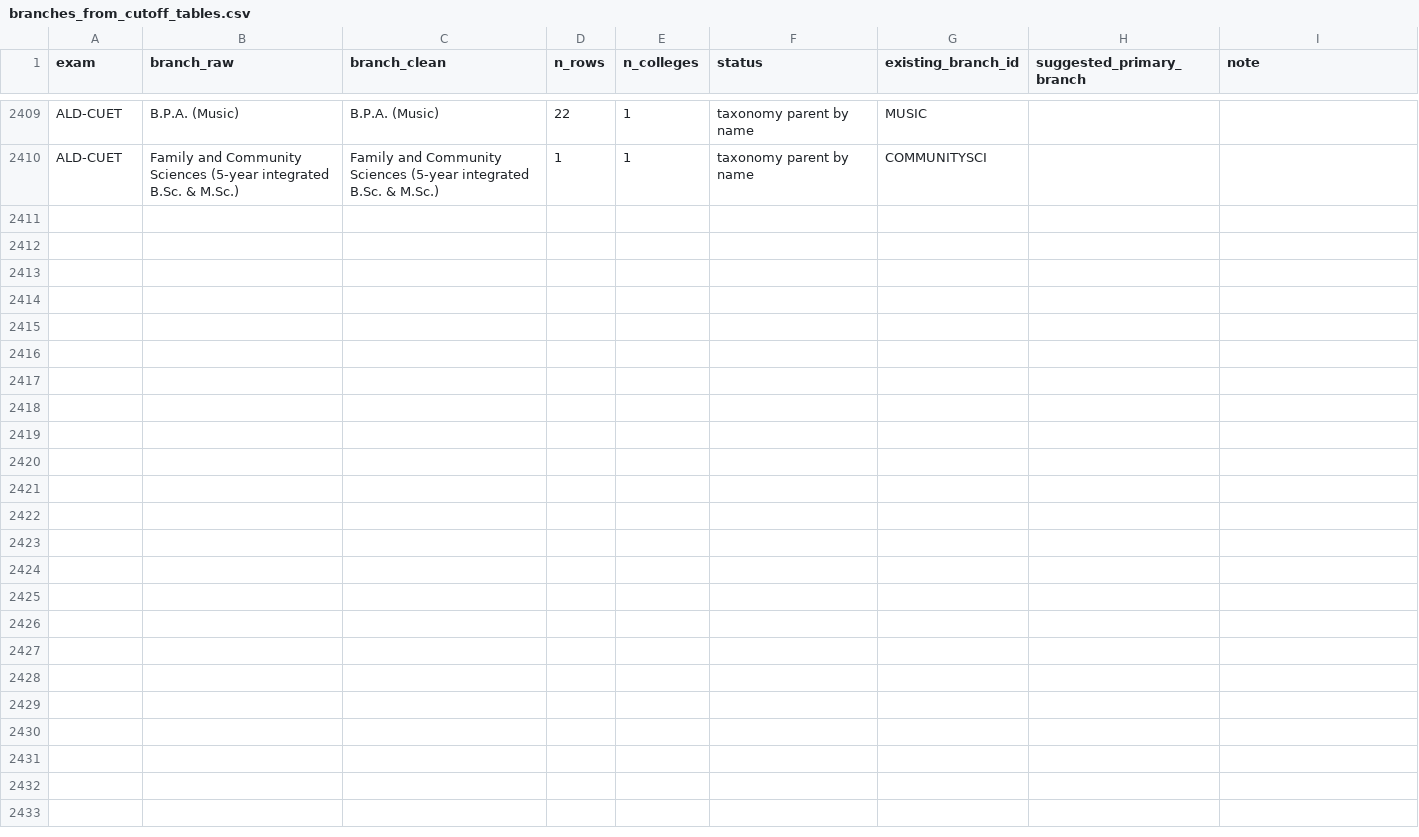
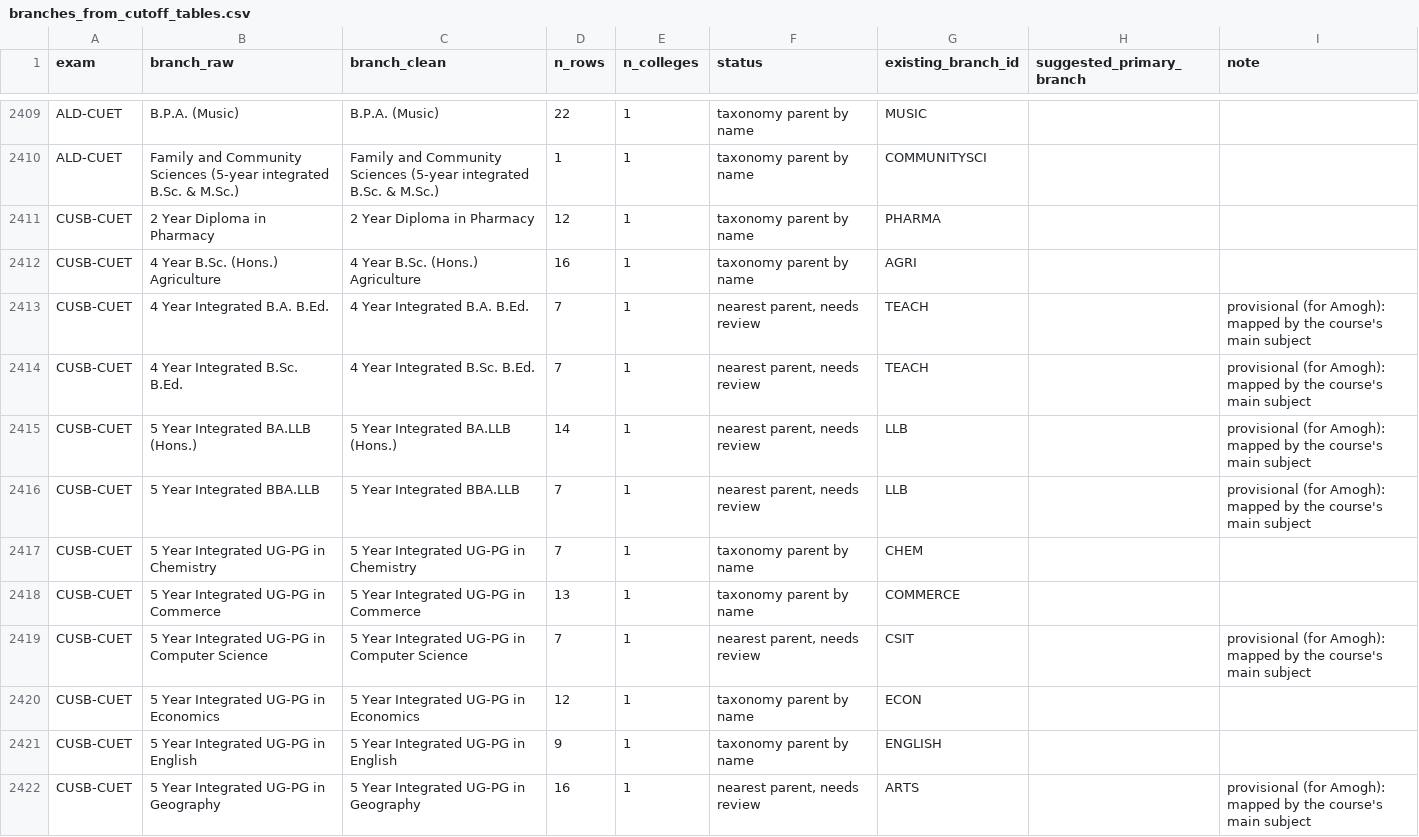
Before and after one commit to avantifellows/external_data_sources, a CSV file: branches/evidence/branches_from_cutoff_tables.csv, drawn as a sheet; only a part is shown, gaps mark what is left out; the diff covers the shown part only.

```diff
--- a/branches/evidence/branches_from_cutoff_tables.csv
+++ b/branches/evidence/branches_from_cutoff_tables.csv
@@ -2410 +2410,13 @@ ALD-CUET,B.P.A. (Music),B.P.A. (Music),22,1,taxonomy parent by name,MUSIC,,
 ALD-CUET,Family and Community Sciences (5-year integrated B.Sc. & M.Sc.),Family and Community Sciences (5-year integrated B.Sc. & M.Sc.),1,1,taxonomy parent by name,COMMUNITYSCI,,
+CUSB-CUET,2 Year Diploma in Pharmacy,2 Year Diploma in Pharmacy,12,1,taxonomy parent by name,PHARMA,,
+CUSB-CUET,4 Year B.Sc. (Hons.) Agriculture,4 Year B.Sc. (Hons.) Agriculture,16,1,taxonomy parent by name,AGRI,,
+CUSB-CUET,4 Year Integrated B.A. B.Ed.,4 Year Integrated B.A. B.Ed.,7,1,"nearest parent, needs review",TEACH,,provisional (for Amogh): mapped by the course's main subject
+CUSB-CUET,4 Year Integrated B.Sc. B.Ed.,4 Year Integrated B.Sc. B.Ed.,7,1,"nearest parent, needs review",TEACH,,provisional (for Amogh): mapped by the course's main subject
+CUSB-CUET,5 Year Integrated BA.LLB (Hons.),5 Year Integrated BA.LLB (Hons.),14,1,"nearest parent, needs review",LLB,,provisional (for Amogh): mapped by the course's main subject
+CUSB-CUET,5 Year Integrated BBA.LLB,5 Year Integrated BBA.LLB,7,1,"nearest parent, needs review",LLB,,provisional (for Amogh): mapped by the course's main subject
+CUSB-CUET,5 Year Integrated UG-PG in Chemistry,5 Year Integrated UG-PG in Chemistry,7,1,taxonomy parent by name,CHEM,,
+CUSB-CUET,5 Year Integrated UG-PG in Commerce,5 Year Integrated UG-PG in Commerce,13,1,taxonomy parent by name,COMMERCE,,
+CUSB-CUET,5 Year Integrated UG-PG in Computer Science,5 Year Integrated UG-PG in Computer Science,7,1,"nearest parent, needs review",CSIT,,provisional (for Amogh): mapped by the course's main subject
+CUSB-CUET,5 Year Integrated UG-PG in Economics,5 Year Integrated UG-PG in Economics,12,1,taxonomy parent by name,ECON,,
+CUSB-CUET,5 Year Integrated UG-PG in English,5 Year Integrated UG-PG in English,9,1,taxonomy parent by name,ENGLISH,,
+CUSB-CUET,5 Year Integrated UG-PG in Geography,5 Year Integrated UG-PG in Geography,16,1,"nearest parent, needs review",ARTS,,provisional (for Amogh): mapped by the course's main subject
```
Also changed, not shown: 11 added rows elsewhere in this file, 7 other files.
